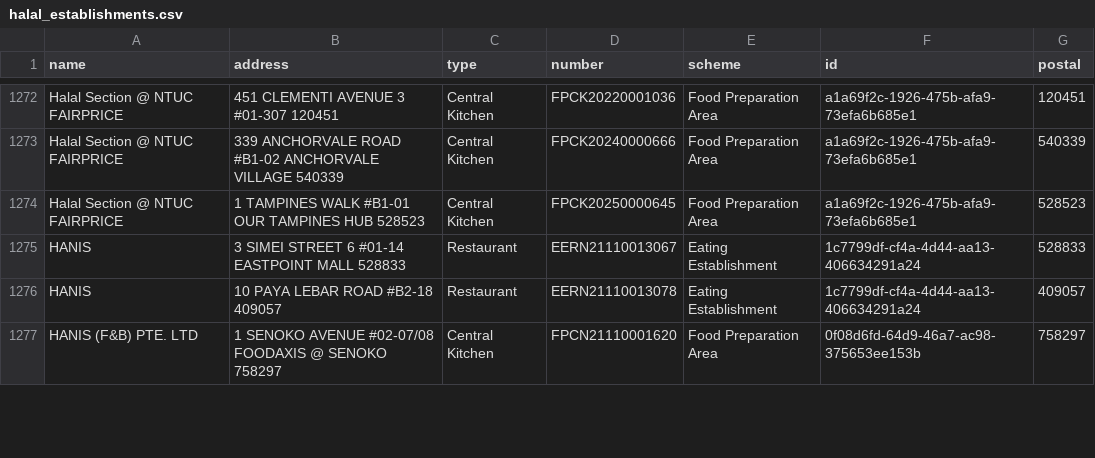
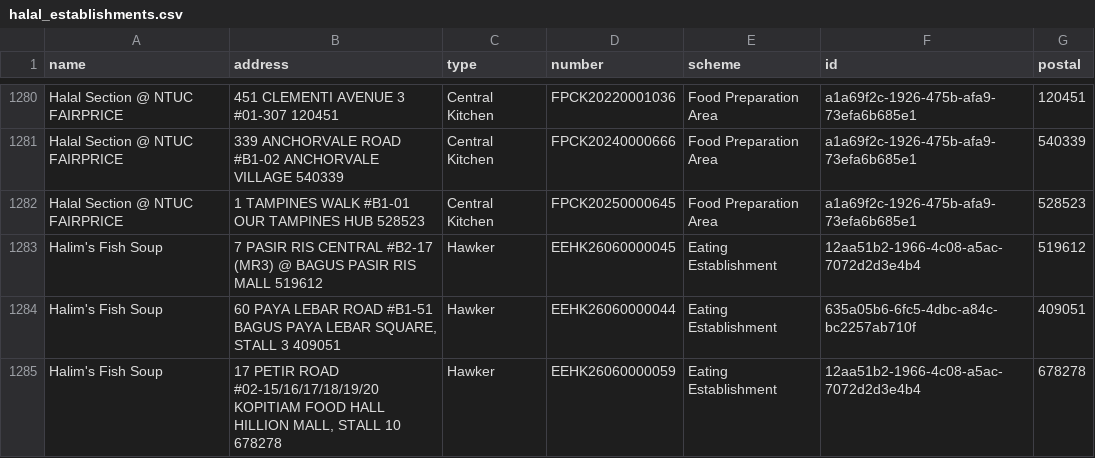
Before and after one commit to zootato/singapore-halal-establishments, a CSV file: halal_establishments.csv, drawn as a sheet; only a part is shown, gaps mark what is left out; the shorter side is filled out with more unchanged rows; the diff covers the shown part only.

```diff
--- a/halal_establishments.csv
+++ b/halal_establishments.csv
@@ -1274 +1282,4 @@ Halal Section @ NTUC FAIRPRICE,339 ANCHORVALE ROAD #B1-02 ANCHORVALE VILLAGE 540
 Halal Section @ NTUC FAIRPRICE,1 TAMPINES WALK #B1-01 OUR TAMPINES HUB 528523,Central Kitchen,FPCK20250000645,Food Preparation Area,a1a69f2c-1926-475b-afa9-73efa6b685e1,528523
+Halim's Fish Soup,7 PASIR RIS CENTRAL #B2-17 (MR3) @ BAGUS PASIR RIS MALL 519612,Hawker,EEHK26060000045,Eating Establishment,12aa51b2-1966-4c08-a5ac-7072d2d3e4b4,519612
+Halim's Fish Soup,"60 PAYA LEBAR ROAD #B1-51 BAGUS PAYA LEBAR SQUARE, STALL 3 409051",Hawker,EEHK26060000044,Eating Establishment,635a05b6-6fc5-4dbc-a84c-bc2257ab710f,409051
+Halim's Fish Soup,"17 PETIR ROAD #02-15/16/17/18/19/20 KOPITIAM FOOD HALL HILLION MALL, STALL 10 678278",Hawker,EEHK26060000059,Eating Establishment,12aa51b2-1966-4c08-a5ac-7072d2d3e4b4,678278
```
Also changed, not shown: 20 added rows, 3 removed rows and 13 moved rows elsewhere in this file, 3 other files.
